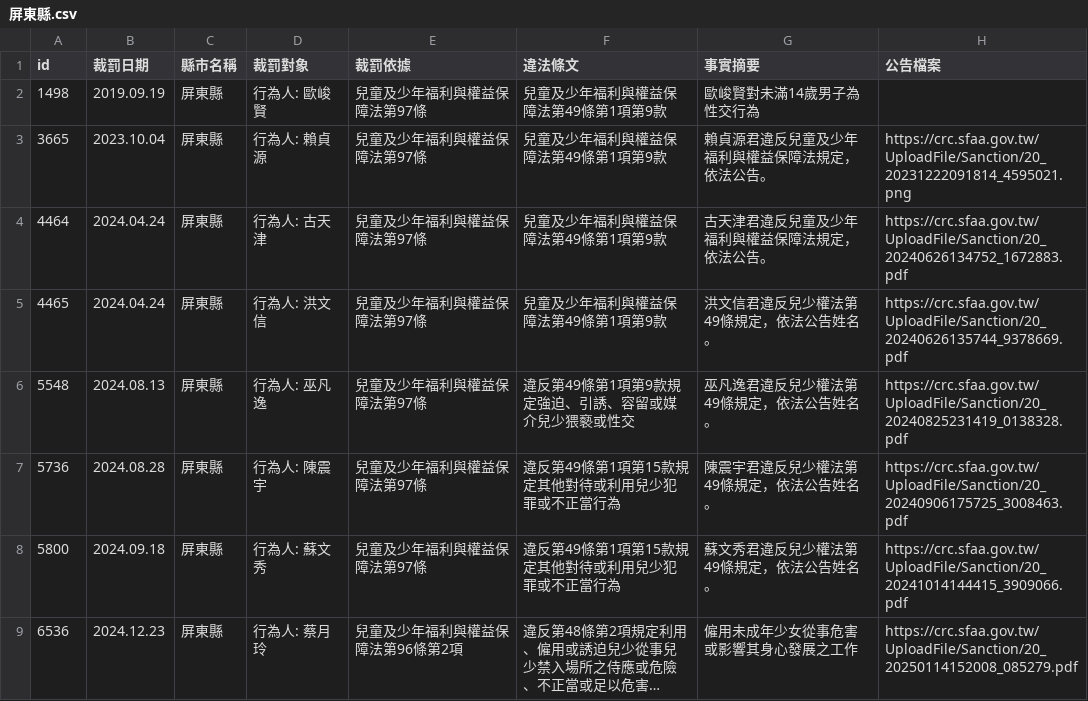
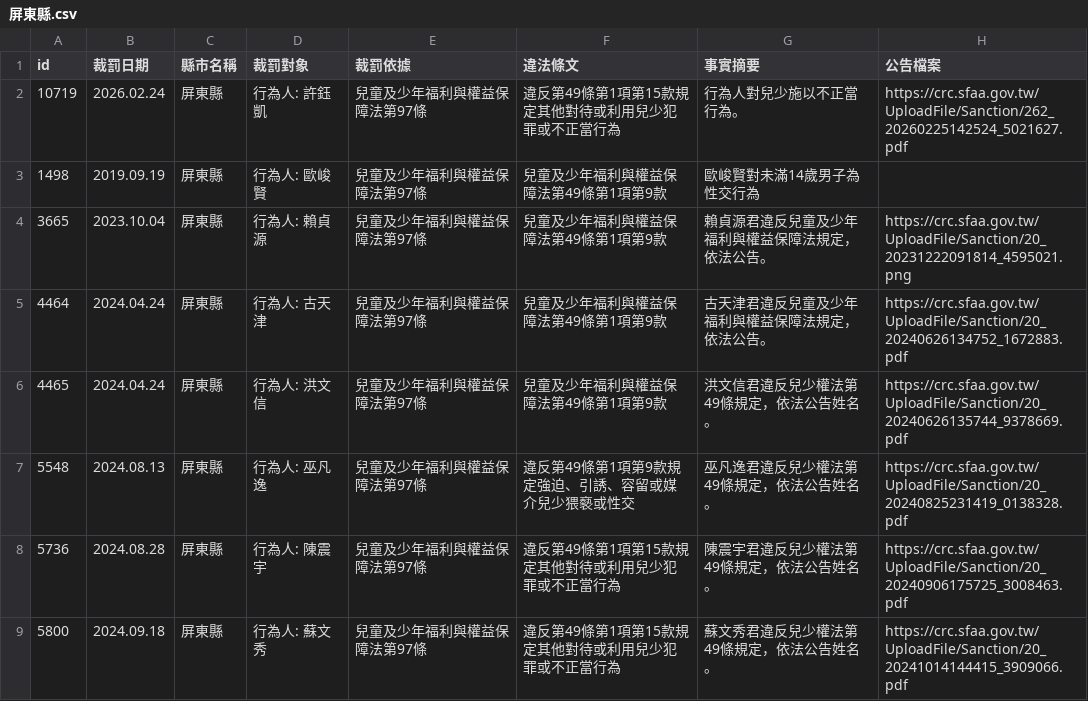
Before and after one commit to kiang/crc.sfaa.gov.tw, a CSV file: data/屏東縣.csv, drawn as a sheet; only a part is shown; the shorter side is filled out with more unchanged rows; long unchanged cells end in ….

```diff
--- a/data/屏東縣.csv
+++ b/data/屏東縣.csv
@@ -1,2 +1,3 @@
 id,裁罰日期,縣市名稱,裁罰對象,裁罰依據,違法條文,事實摘要,公告檔案
+10719,2026.02.24,屏東縣,"行為人: 許鈺凱",兒童及少年福利與權益保障法第97條,違反第49條第1項第15款規定其他對待或利用兒少犯罪或不正當行為,行為人對兒少施以不正當行為。,https://crc.sfaa.gov.tw/UploadFile/Sanction/262_20260225142524_5021627.pdf
 1498,2019.09.19,屏東縣,"行為人: 歐峻賢",兒童及少年福利與權益保障法第97條,兒童及少年福利與權益保障法第49條第1項第9款,歐峻賢對未滿14歲男子為性交行為,
```
Also changed, not shown: data/台北市.csv, 4 other files.
